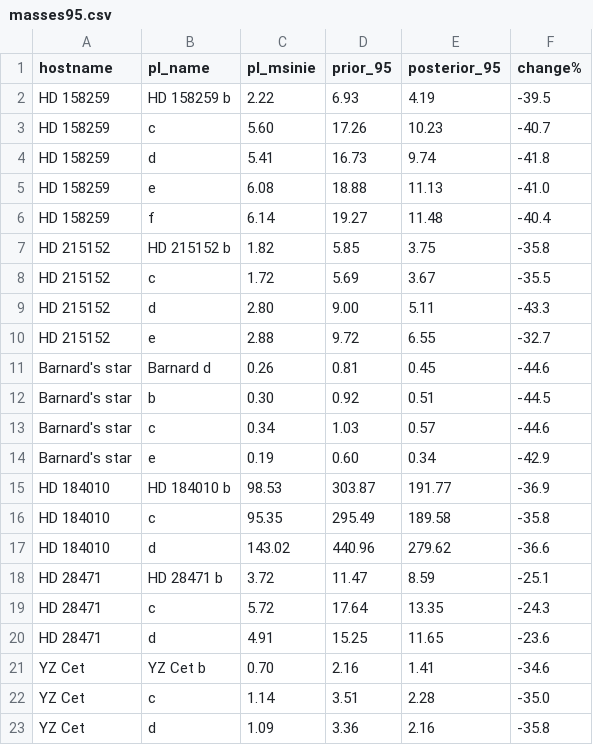
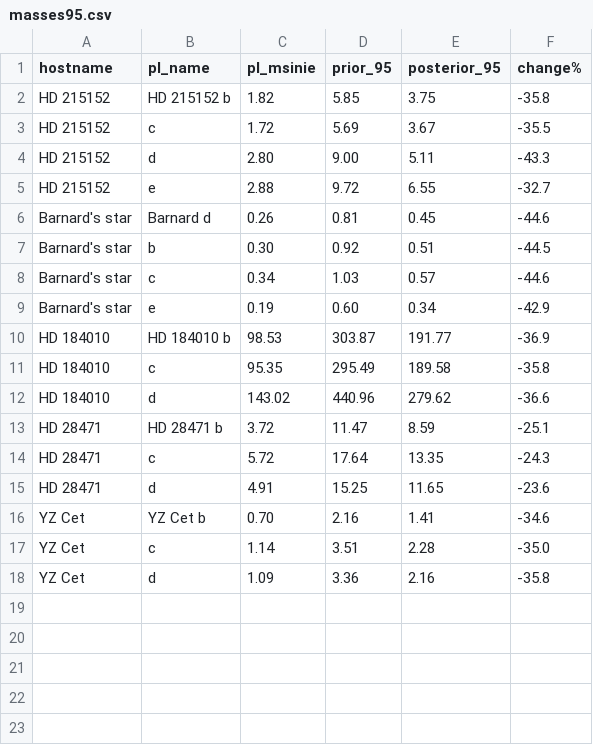
Before and after one commit to xbyrne/inclinations, a CSV file: tex/tables/masses95.csv, drawn as a sheet.

```diff
--- a/tex/tables/masses95.csv
+++ b/tex/tables/masses95.csv
@@ -1,7 +1,2 @@
 hostname,pl_name,pl_msinie,prior_95,posterior_95,change%
-HD 158259,HD 158259 b,2.22,6.93,4.19,-39.5
-HD 158259,c,5.60,17.26,10.23,-40.7
-HD 158259,d,5.41,16.73,9.74,-41.8
-HD 158259,e,6.08,18.88,11.13,-41.0
-HD 158259,f,6.14,19.27,11.48,-40.4
 HD 215152,HD 215152 b,1.82,5.85,3.75,-35.8
```
Also changed, not shown: 10 other files.
